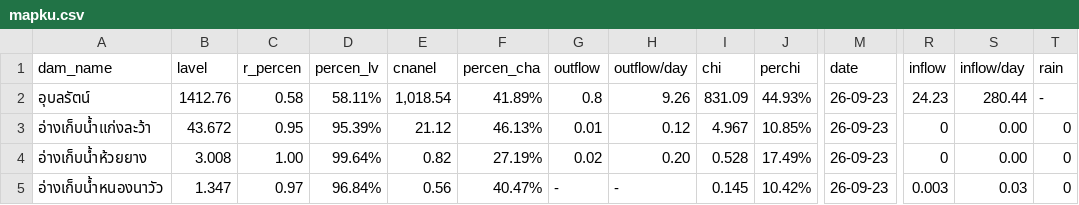
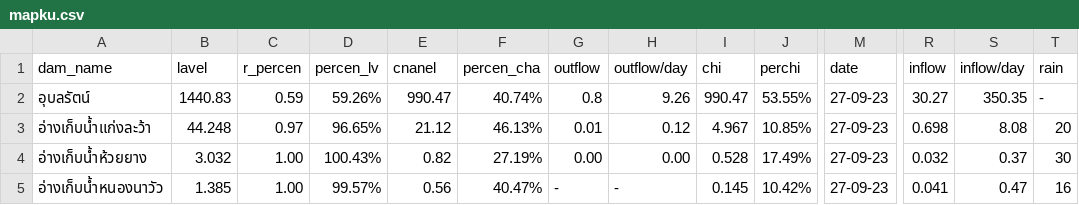
Before and after one commit to janeprapha/janemap, a CSV file: mapku.csv, drawn as a sheet; only a part is shown, gaps mark what is left out; the diff covers the shown part only; the diff names each change by its address in the sheet, - before the commit and + after, or states it on an @@ line.

Commit message:
Add files via upload

```diff
--- a/mapku.csv
+++ b/mapku.csv
-B2 (lavel): 1412.76
+B2 (lavel): 1440.83
-C2 (r_percen): 0.58
+C2 (r_percen): 0.59
-D2 (percen_lv): 58.11%
+D2 (percen_lv): 59.26%
-E2 (cnanel): 1,018.54
+E2 (cnanel): 990.47
-F2 (percen_cha): 41.89%
+F2 (percen_cha): 40.74%
-I2 (chi): 831.09
+I2 (chi): 990.47
-J2 (perchi): 44.93%
+J2 (perchi): 53.55%
-M2:M5 (date): 26-09-23
+M2:M5 (date): 27-09-23
-R2 (inflow): 24.23
+R2 (inflow): 30.27
-S2 (inflow/day): 280.44
+S2 (inflow/day): 350.35
-B3 (lavel): 43.672
+B3 (lavel): 44.248
-C3 (r_percen): 0.95
+C3 (r_percen): 0.97
-D3 (percen_lv): 95.39%
+D3 (percen_lv): 96.65%
-R3 (inflow): 0
+R3 (inflow): 0.698
-S3 (inflow/day): 0.00
+S3 (inflow/day): 8.08
-T3 (rain): 0
+T3 (rain): 20
-B4 (lavel): 3.008
+B4 (lavel): 3.032
-D4 (percen_lv): 99.64%
+D4 (percen_lv): 100.43%
-G4 (outflow): 0.02
+G4 (outflow): 0.00
-H4 (outflow/day): 0.20
+H4 (outflow/day): 0.00
-R4 (inflow): 0
+R4 (inflow): 0.032
-S4 (inflow/day): 0.00
+S4 (inflow/day): 0.37
-T4 (rain): 0
+T4 (rain): 30
-B5 (lavel): 1.347
+B5 (lavel): 1.385
-C5 (r_percen): 0.97
+C5 (r_percen): 1.00
-D5 (percen_lv): 96.84%
+D5 (percen_lv): 99.57%
-R5 (inflow): 0.003
+R5 (inflow): 0.041
-S5 (inflow/day): 0.03
+S5 (inflow/day): 0.47
-T5 (rain): 0
+T5 (rain): 16
```
Also changed, not shown: 48 edited cells elsewhere in this file.
